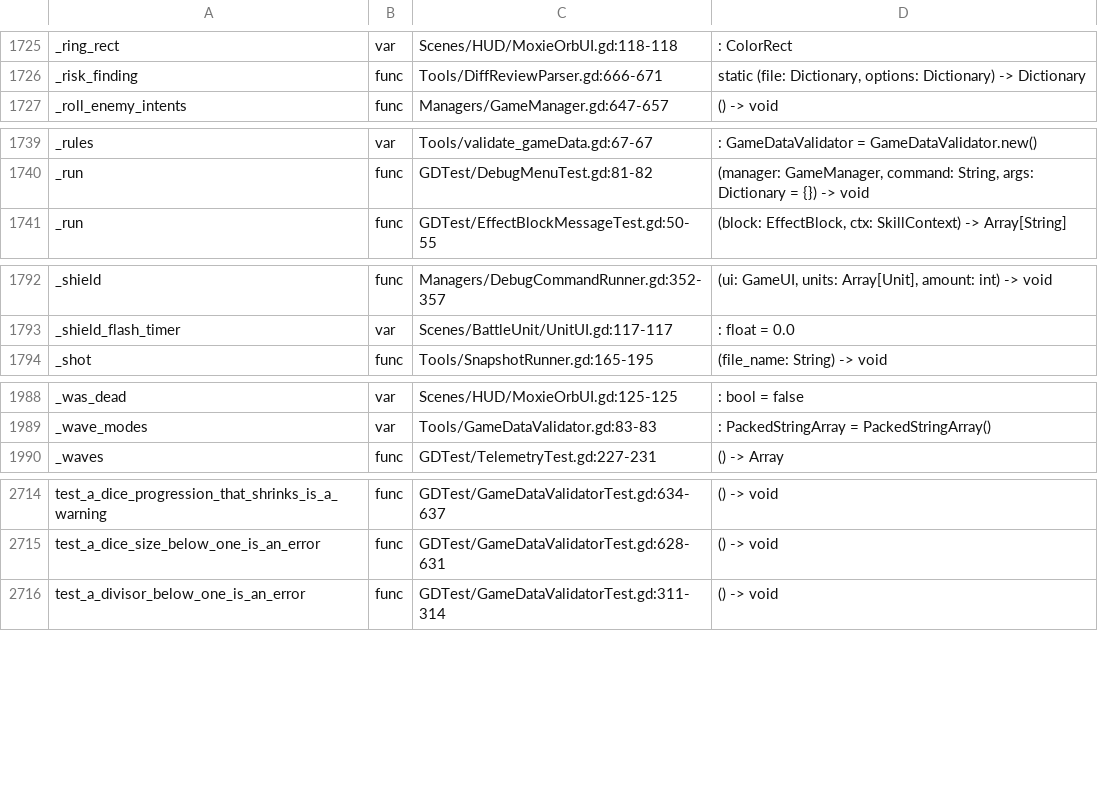
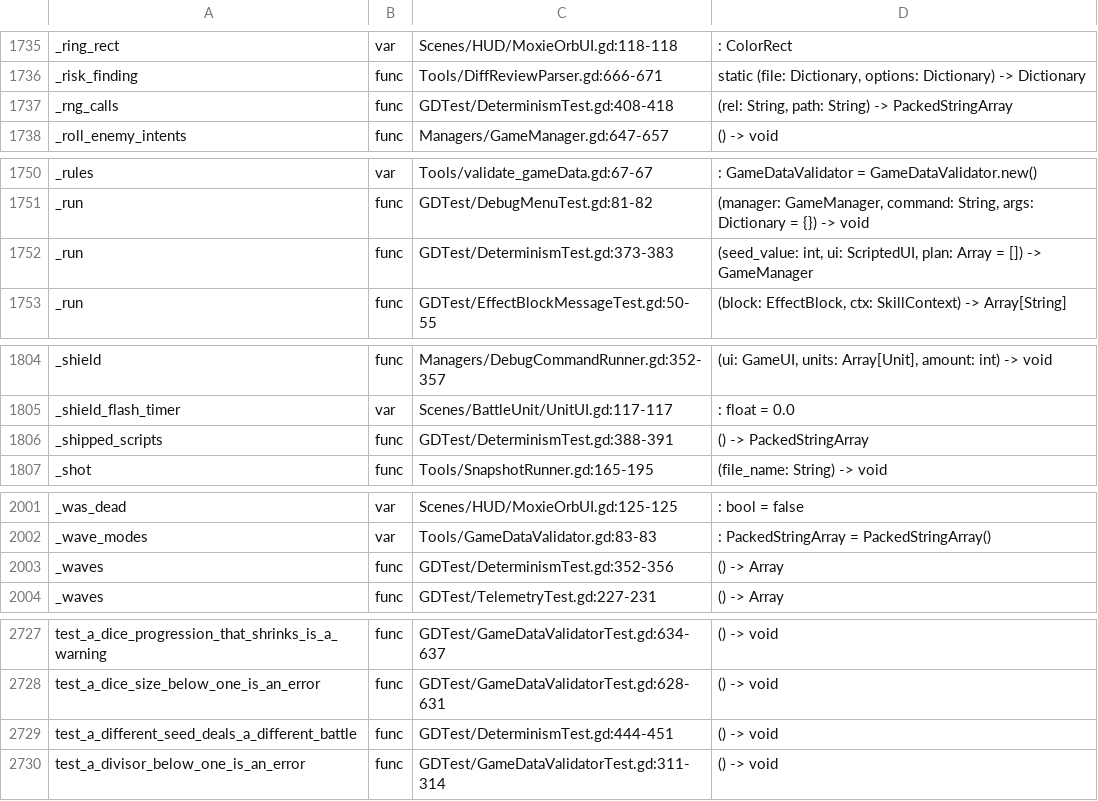
Before and after one commit to Cookieoil/HololiveTheProphecy, a TSV file: Docs/symbols.tsv, drawn as a sheet; only a part is shown, gaps mark what is left out; the diff covers the shown part only; the diff names each change by its address in the sheet, - before the commit and + after, or states it on an @@ line.

Commit message:
test(determinism): prove a run replays from its seed and audit the RNG
Every balance number and every "replay this seed" bug report rests on a battle being
reproducible from its run seed. This pins that down and guards it.

- DiceRoller.roll() no longer falls back to the global RNG: a roll that reached for it
  would silently make a run unreplayable, and every caller already passed the run's
  generator.
- Delete DiceRoller.roll_target(): unreferenced, and its global randi_range was exactly
  the trap that removing the fallback closes.
- DebugCommandRunner draws from GameState.rng too, so even a tainted run replays.
- GDTest/DeterminismTest.gd (8 cases) runs a scripted policy that records each decision
  as a *position*, then replays that plan against a fresh board: the seed alone is not
  enough if anything reached for the global RNG.
- A 24-seed sweep asserts the board's invariants at every decision (HP/shield/Moxie
  bounds, hand cap, counters, and base-card conservation across merges) and that a
  battle always terminates.
- A source audit fails on any bare global-RNG call in shipped code and on a stale
  allowlist entry. UnitUI's shard scatter is the one entry, because it seeds view state
  only and cannot affect a replay.

Proven by mutation rather than assumed: a fresh generator for the enemy intent roll
fails the two replay cases (and only those), and a bare randi_range in Managers/ fails
the audit with file:line.

```diff
--- a/Docs/symbols.tsv
+++ b/Docs/symbols.tsv
+row 1737: _rng_calls | func | GDTest/DeterminismTest.gd:408-418 | (rel: String, path: String) -> PackedStringArray
+row 1752: _run | func | GDTest/DeterminismTest.gd:373-383 | (seed_value: int, ui: ScriptedUI, plan: Array = []) -> GameManager
+row 1806: _shipped_scripts | func | GDTest/DeterminismTest.gd:388-391 | () -> PackedStringArray
+row 2003: _waves | func | GDTest/DeterminismTest.gd:352-356 | () -> Array
+row 2729: test_a_different_seed_deals_a_different_battle | func | GDTest/DeterminismTest.gd:444-451 | () -> void
```
Also changed, not shown: 17 added rows, 1 removed row and 15 edited cells elsewhere in this file, 19 other files.
